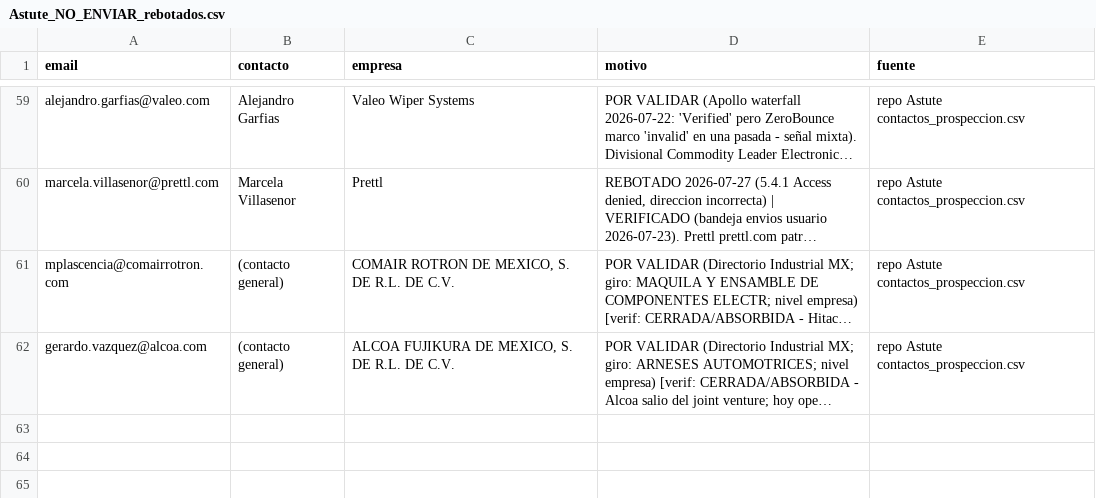
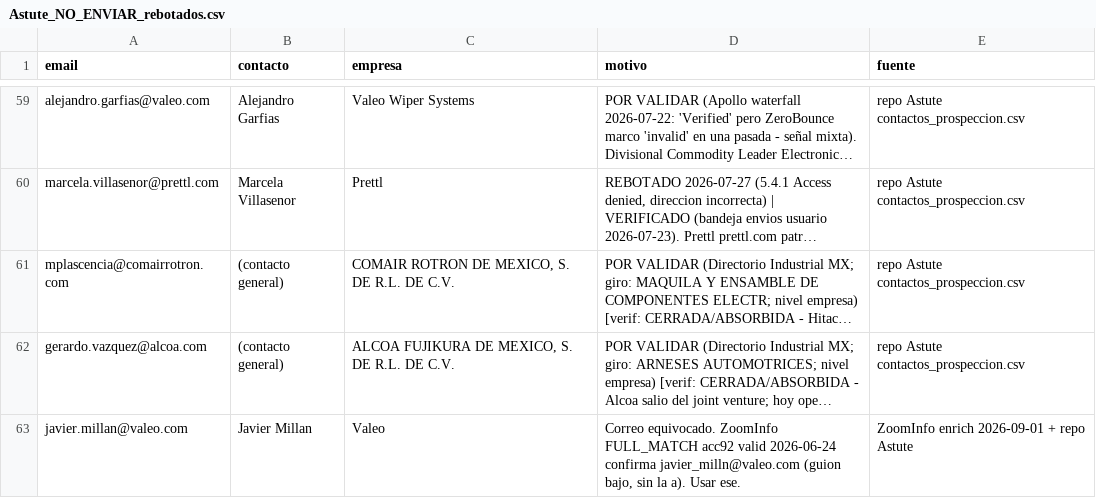
Before and after one commit to carlosmoreno793508/Cosas-Carlos, a CSV file: GrowProkure/02-Investigacion/Astute_NO_ENVIAR_rebotados.csv, drawn as a sheet; only a part is shown, gaps mark what is left out; long unchanged cells end in …; the diff names each change by its address in the sheet, - before the commit and + after, or states it on an @@ line.

```diff
--- a/GrowProkure/02-Investigacion/Astute_NO_ENVIAR_rebotados.csv
+++ b/GrowProkure/02-Investigacion/Astute_NO_ENVIAR_rebotados.csv
+row 63: javier.millan@valeo.com | Javier Millan | Valeo | Correo equivocado. ZoomInfo FULL_MATCH acc92 valid 2026-06-24 confirma javier_milln@valeo.com (guion bajo, sin la a). Usar ese. | ZoomInfo enrich 2026-09-01 + repo Astute
```
Also changed, not shown: GrowProkure/04-GoToMarket/Instantly_FILTRADO_COMPLETO.csv, GrowProkure/04-GoToMarket/Instantly_TANDA1_LIMPIA.csv, 3 other files.
